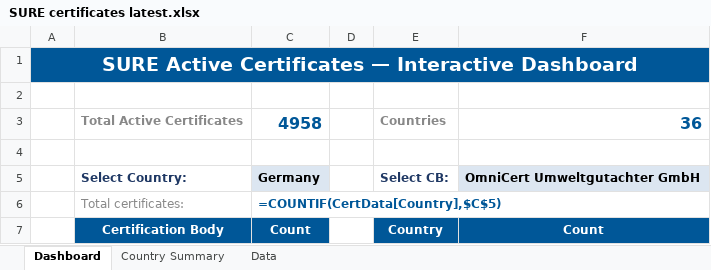
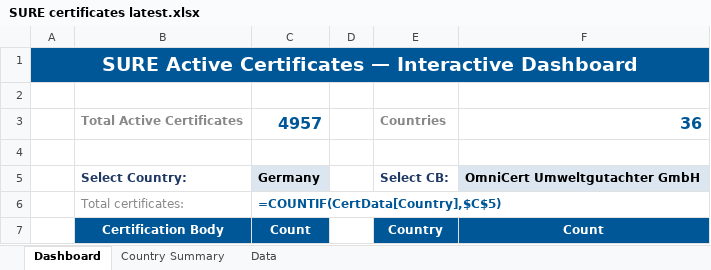
Before and after one commit to goodinternetuser7/certificate-scrapers, an Excel workbook: SURE certificates latest.xlsx, sheet Dashboard, drawn as a sheet; only a part is shown; values as stored, in another font and other column widths than the file's, no borders; formulas without a stored value are shown as written; charts and pictures not drawn; the diff names each change by its address in the sheet, - before the commit and + after, or states it on an @@ line.

```diff
--- a/SURE certificates latest.xlsx (sheet Dashboard)
+++ b/SURE certificates latest.xlsx (sheet Dashboard)
-C3: 4958
+C3: 4957
```
Also changed, not shown: sheet Data, sheet Country Summary, 1 other file.
